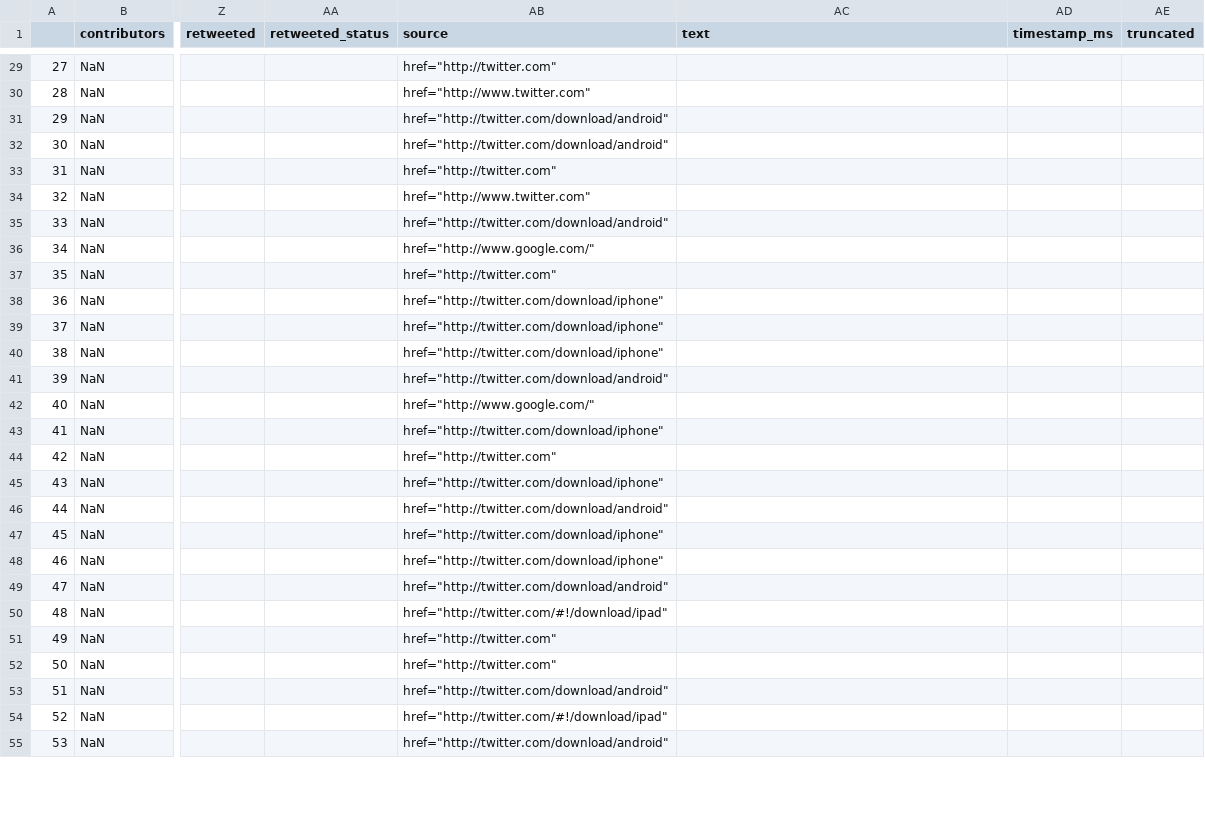
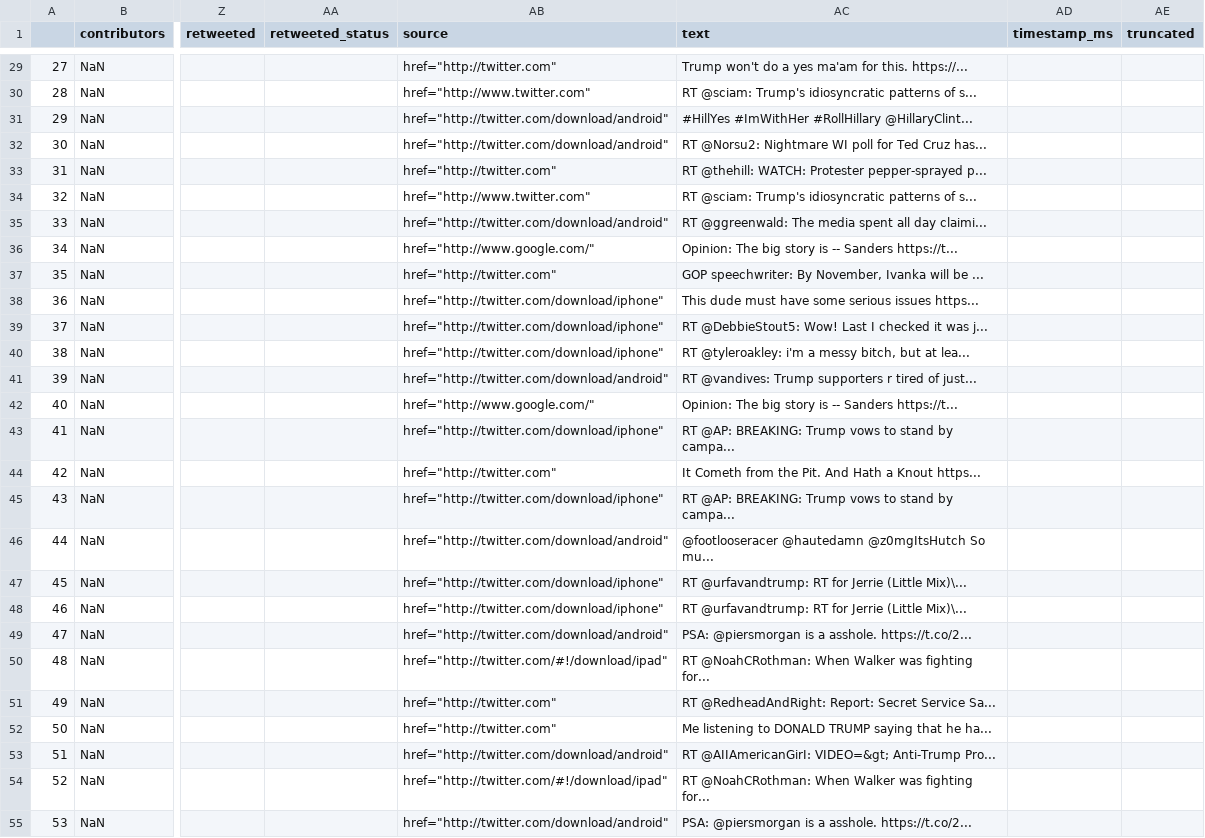
Before and after one commit to cschellenberger/Data-Science-Learning, a CSV file: tweets.csv, drawn as a sheet; only a part is shown, gaps mark what is left out; the diff covers the shown part only; the diff names each change by its address in the sheet, - before the commit and + after, or states it on an @@ line.

```diff
--- a/tweets.csv
+++ b/tweets.csv
-AC29 (text): (empty)
+AC29 (text): Trump won't do a yes ma'am for this. https://...
-AC30 (text): (empty)
+AC30 (text): RT @sciam: Trump's idiosyncratic patterns of s...
-AC31 (text): (empty)
+AC31 (text): #HillYes #ImWithHer #RollHillary @HillaryClint...
-AC32 (text): (empty)
+AC32 (text): RT @Norsu2: Nightmare WI poll for Ted Cruz has...
-AC33 (text): (empty)
+AC33 (text): RT @thehill: WATCH: Protester pepper-sprayed p...
-AC34 (text): (empty)
+AC34 (text): RT @sciam: Trump's idiosyncratic patterns of s...
-AC35 (text): (empty)
+AC35 (text): RT @ggreenwald: The media spent all day claimi...
-AC36 (text): (empty)
+AC36 (text): Opinion: The big story is -- Sanders https://t...
-AC37 (text): (empty)
+AC37 (text): GOP speechwriter: By November, Ivanka will be ...
-AC38 (text): (empty)
+AC38 (text): This dude must have some serious issues https...
-AC39 (text): (empty)
+AC39 (text): RT @DebbieStout5: Wow! Last I checked it was j...
-AC40 (text): (empty)
+AC40 (text): RT @tyleroakley: i'm a messy bitch, but at lea...
-AC41 (text): (empty)
+AC41 (text): RT @vandives: Trump supporters r tired of just...
-AC42 (text): (empty)
+AC42 (text): Opinion: The big story is -- Sanders https://t...
-AC43 (text): (empty)
+AC43 (text): RT @AP: BREAKING: Trump vows to stand by campa...
-AC44 (text): (empty)
+AC44 (text): It Cometh from the Pit. And Hath a Knout https...
-AC45 (text): (empty)
+AC45 (text): RT @AP: BREAKING: Trump vows to stand by campa...
-AC46 (text): (empty)
+AC46 (text): @footlooseracer @hautedamn @z0mgItsHutch So mu...
-AC47:AC48 (text): (empty)
+AC47:AC48 (text): RT @urfavandtrump: RT for Jerrie (Little Mix)\...
-AC49 (text): (empty)
+AC49 (text): PSA: @piersmorgan is a asshole. https://t.co/2...
-AC50 (text): (empty)
+AC50 (text): RT @NoahCRothman: When Walker was fighting for...
-AC51 (text): (empty)
+AC51 (text): RT @RedheadAndRight: Report: Secret Service Sa...
-AC52 (text): (empty)
+AC52 (text): Me listening to DONALD TRUMP saying that he ha...
-AC53 (text): (empty)
+AC53 (text): RT @AIIAmericanGirI: VIDEO=&gt; Anti-Trump Pro...
-AC54 (text): (empty)
+AC54 (text): RT @NoahCRothman: When Walker was fighting for...
-AC55 (text): (empty)
+AC55 (text): PSA: @piersmorgan is a asshole. https://t.co/2...
```
Also changed, not shown: 73 edited cells elsewhere in this file, 2 other files.
